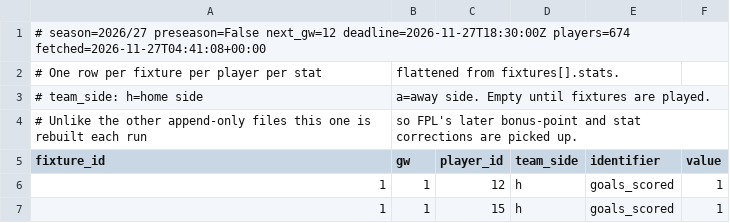
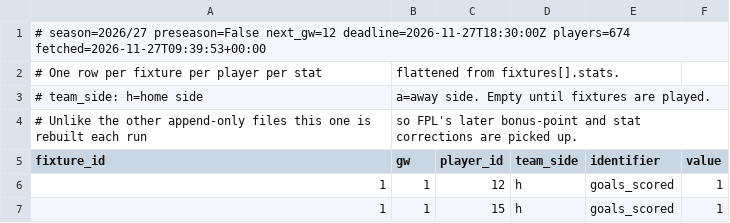
Before and after one commit to olly1928/fpl-mirror, a CSV file: data/fixture_stats.csv, drawn as a sheet; only a part is shown.

```diff
--- a/data/fixture_stats.csv
+++ b/data/fixture_stats.csv
@@ -1,2 +1,2 @@
-# season=2026/27 preseason=False next_gw=12 deadline=2026-11-27T18:30:00Z players=674 fetched=2026-11-27T04:41:08+00:00
+# season=2026/27 preseason=False next_gw=12 deadline=2026-11-27T18:30:00Z players=674 fetched=2026-11-27T09:39:53+00:00
 # One row per fixture per player per stat, flattened from fixtures[].stats.
```
Also changed, not shown: data/fdr.csv, data/fixtures.csv, 6 other files.
